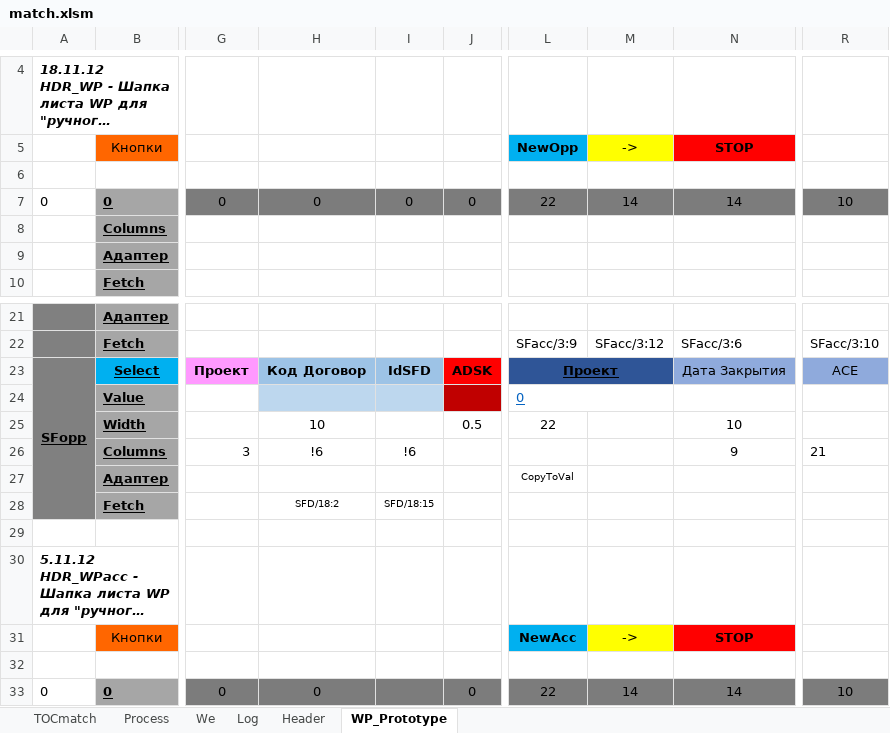
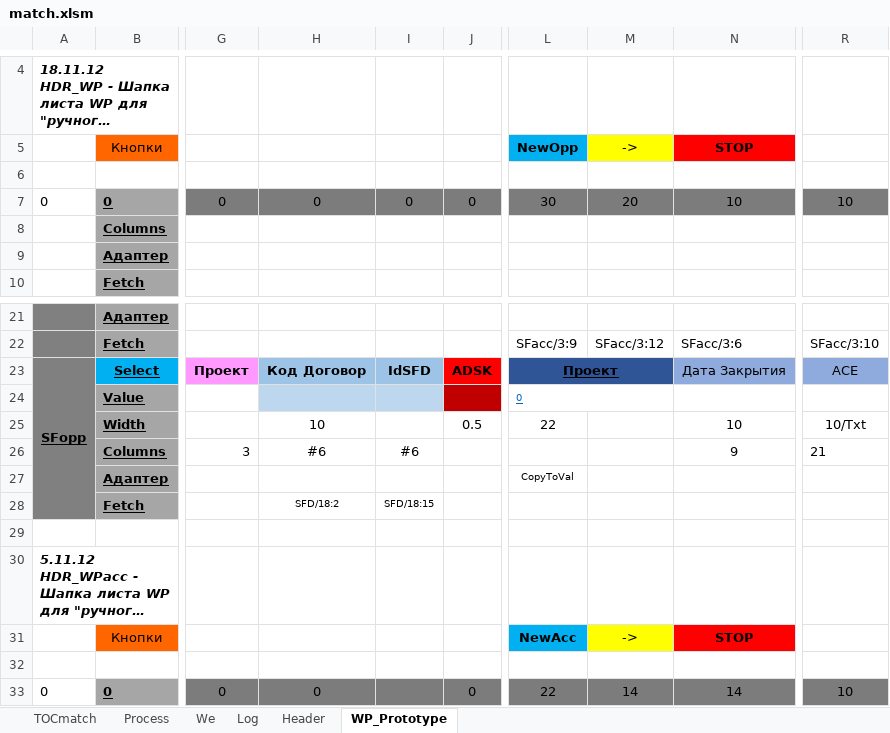
Before and after one commit to PavelKhrapkin/match, an Excel workbook: matchCodes/match.xlsm, sheet WP_Prototype, drawn as a sheet; only a part is shown, gaps mark what is left out; long unchanged cells end in …; values as stored, in another font and other column widths than the file's, no borders; charts and pictures not drawn; the diff names each change by its address in the sheet, - before the commit and + after, or states it on an @@ line.

```diff
--- a/matchCodes/match.xlsm (sheet WP_Prototype)
+++ b/matchCodes/match.xlsm (sheet WP_Prototype)
-L7: 22
+L7: 30
-M7: 14
+M7: 20
-N7: 14
+N7: 10
@@ L24 text size: smaller @@
-R25: (empty)
+R25: 10/Txt
-H26: !6
+H26: #6
-I26: !6
+I26: #6
```
Also changed, not shown: sheet Log, sheet TOCmatch.
